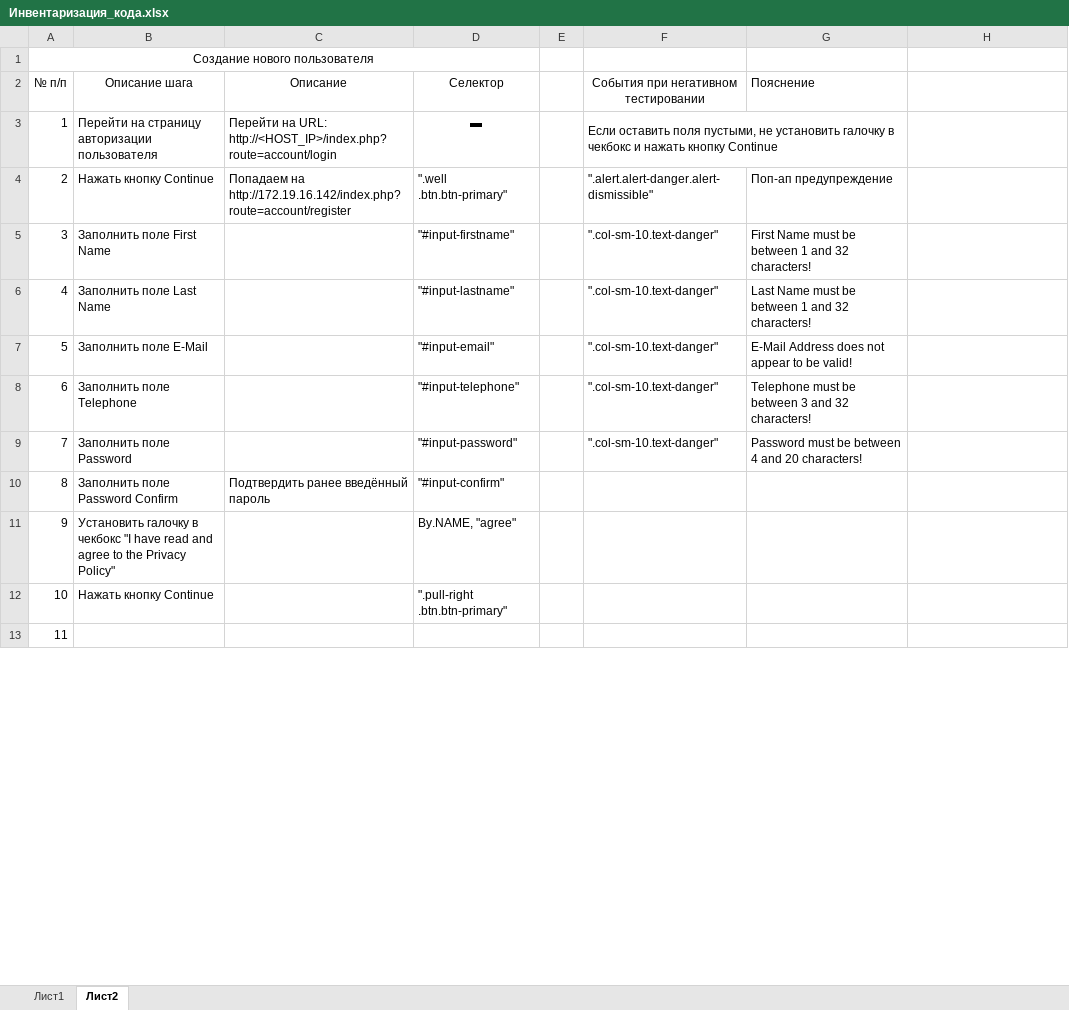
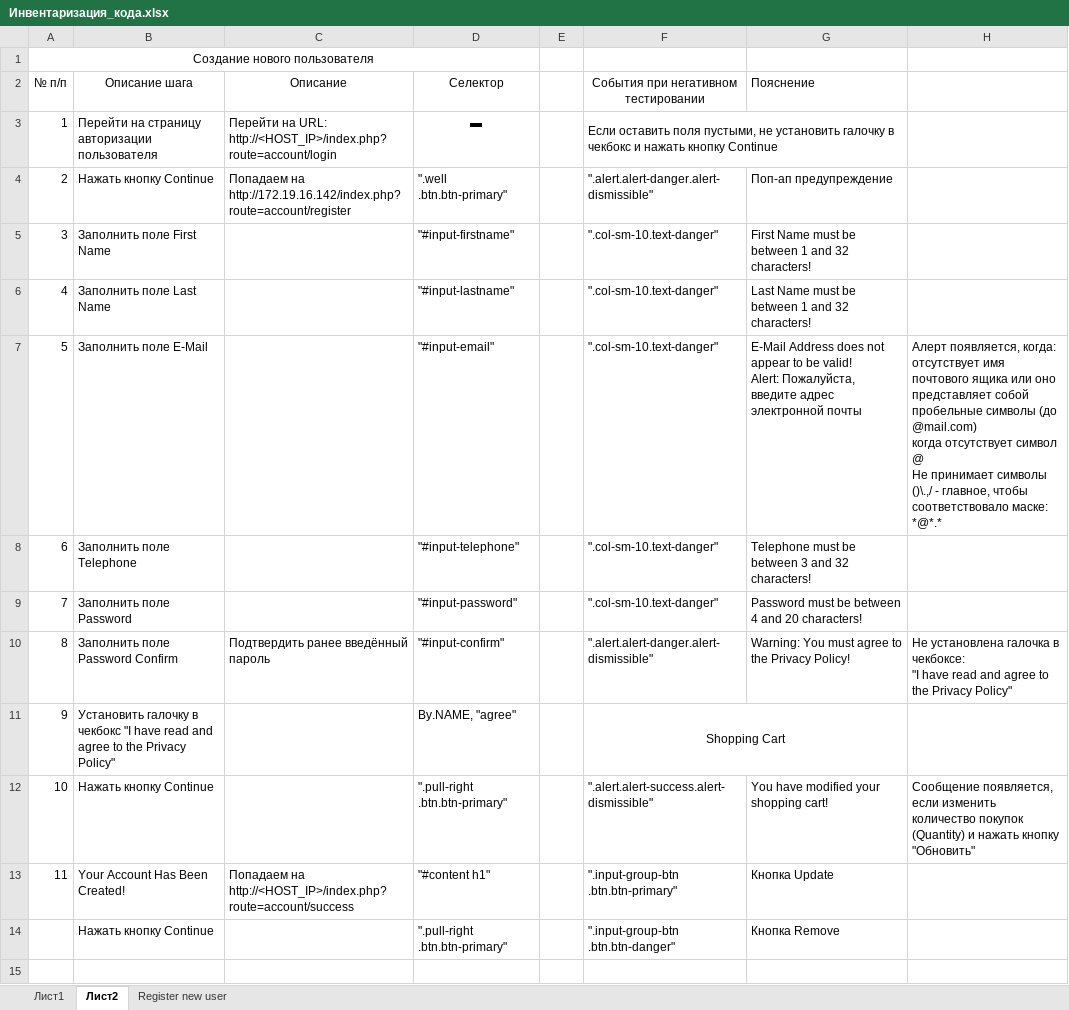
Before and after one commit to Eliseev-Max/Knowledges, an Excel workbook: Course_project/Инвентаризация_кода.xlsx, sheet Лист2, drawn as a sheet; only a part is shown; values as stored, in another font and other column widths than the file's, no borders; addresses are those after the commit; ↵ is a line break in a cell; the diff covers the shown part only; the diff names each change by its address in the sheet, - before the commit and + after, or states it on an @@ line.

```diff
--- a/Course_project/Инвентаризация_кода.xlsx (sheet Лист2)
+++ b/Course_project/Инвентаризация_кода.xlsx (sheet Лист2)
+sheet tab: Register new user
-G7 (Пояснение): …be valid!
+G7 (Пояснение): …be valid! ↵ Alert: Пожалуйста, введите адрес электронной почты
-H7: (empty)
+H7: Алерт появляется, когда: ↵ отсутствует имя почтового ящика или оно представляет собой пробельные символы (до @mail.com) ↵ когда отсутствует символ @ ↵ Не принимает символы ()\.,/ - главное, чтобы соответствовало маске: *@*.*
-F10: (empty)
+F10: ".alert.alert-danger.alert-dismissible"
-G10 (Пояснение): (empty)
+G10 (Пояснение): Warning: You must agree to the Privacy Policy!
-H10: (empty)
+H10: Не установлена галочка в чекбоксе: ↵ "I have read and agree to the Privacy Policy"
-F11: (empty)
+F11: Shopping Cart
+F11:G11 merged
+row 12: 10 | Нажать кнопку Continue |  | ".pull-right .btn.btn-primary" |  | ".alert.alert-success.alert-dismissible" | You have modified your shopping cart! | Сообщение появляется, если изменить количество покупок (Quantity) и нажать кнопку "Обновить"
+row 13: 11 | Your Account Has Been Created! | Попадаем на http://<HOST_IP>/index.php?route=account/success | "#content h1" |  | ".input-group-btn .btn.btn-primary" | Кнопка Update
@@ column A (№ п/п) renumbered between rows 14 and 17 @@
-F14: (empty)
+F14: ".input-group-btn .btn.btn-danger"
-G14 (Пояснение): (empty)
+G14 (Пояснение): Кнопка Remove
```
Also changed, not shown: 7 removed rows and 6 edited cells elsewhere in this sheet, 1 other file.
